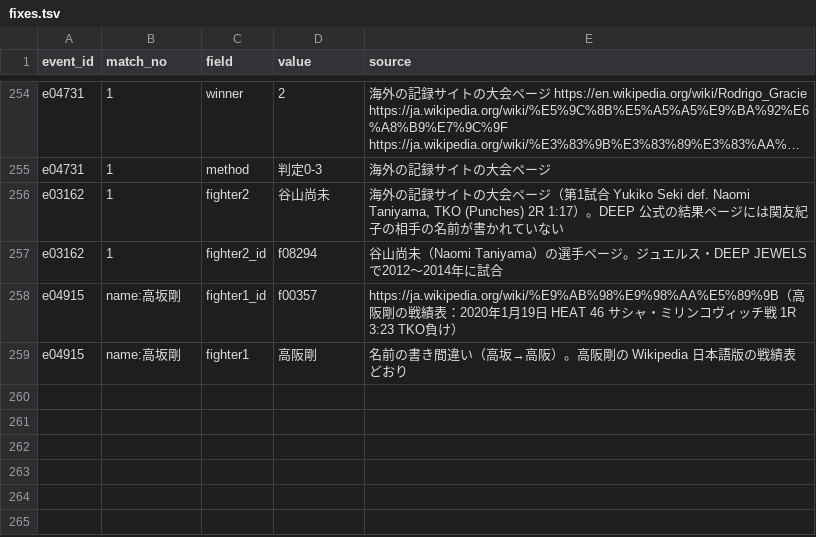
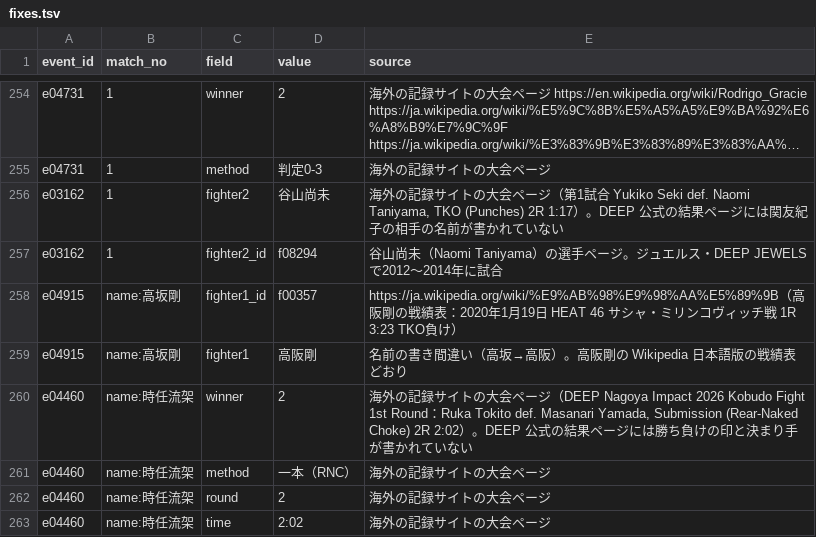
Before and after one commit to japan-mma-record/japan-mma-record.github.io, a TSV file: data/fixes.tsv, drawn as a sheet; only a part is shown, gaps mark what is left out; long unchanged cells end in ….

```diff
--- a/data/fixes.tsv
+++ b/data/fixes.tsv
@@ -259 +259,5 @@ e04915	name:高坂剛	fighter1_id	f00357	https://ja.wikipedia.org/wiki/%E9%AB%98
 e04915	name:高坂剛	fighter1	高阪剛	名前の書き間違い（高坂→高阪）。高阪剛の Wikipedia 日本語版の戦績表どおり
+e04460	name:時任流架	winner	2	海外の記録サイトの大会ページ（DEEP Nagoya Impact 2026 Kobudo Fight 1st Round：Ruka Tokito def. Masanari Yamada, Submission (Rear-Naked Choke) 2R 2:02）。DEEP 公式の結果ページには勝ち負けの印と決まり手が書かれていない
+e04460	name:時任流架	method	一本（RNC）	海外の記録サイトの大会ページ
+e04460	name:時任流架	round	2	海外の記録サイトの大会ページ
+e04460	name:時任流架	time	2:02	海外の記録サイトの大会ページ
```
